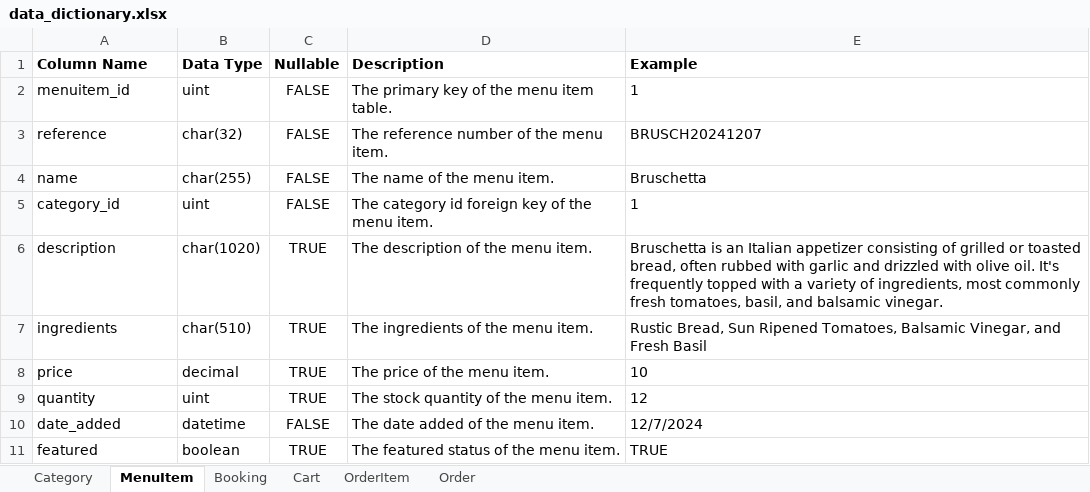
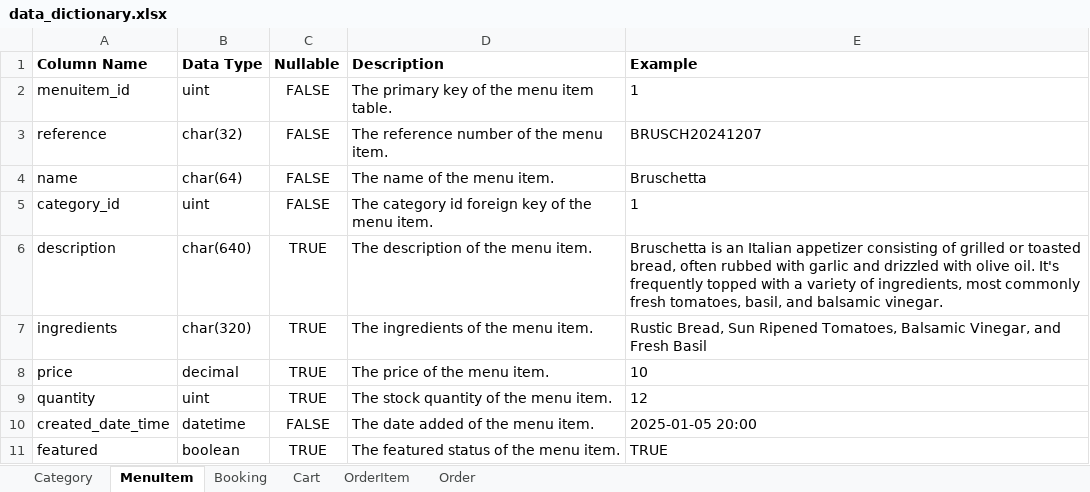
Before and after one commit to oislen/LittleLemon, an Excel workbook: doc/data_dictionary.xlsx, sheet MenuItem, drawn as a sheet; values as stored, in another font and other column widths than the file's, no borders; the diff names each change by its address in the sheet, - before the commit and + after, or states it on an @@ line.

Commit message:
Updated data dictionary and data model flowchart with new data types and configurations

```diff
--- a/doc/data_dictionary.xlsx (sheet MenuItem)
+++ b/doc/data_dictionary.xlsx (sheet MenuItem)
-B4 (Data Type): char(255)
+B4 (Data Type): char(64)
-B6 (Data Type): char(1020)
+B6 (Data Type): char(640)
-B7 (Data Type): char(510)
+B7 (Data Type): char(320)
-A10 (Column Name): date_added
+A10 (Column Name): created_date_time
-E10 (Example): 12/7/2024
+E10 (Example): 2025-01-05 20:00
```
Also changed, not shown: sheet Booking, sheet Category, 2 other files.
